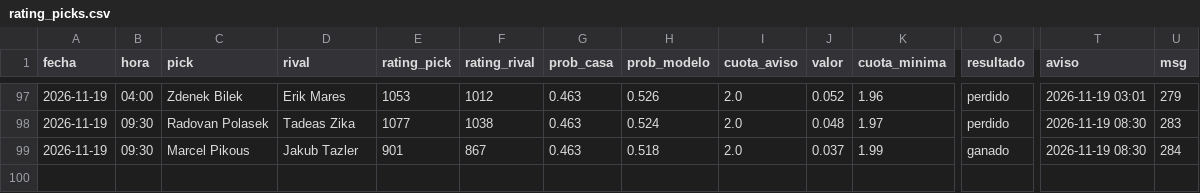
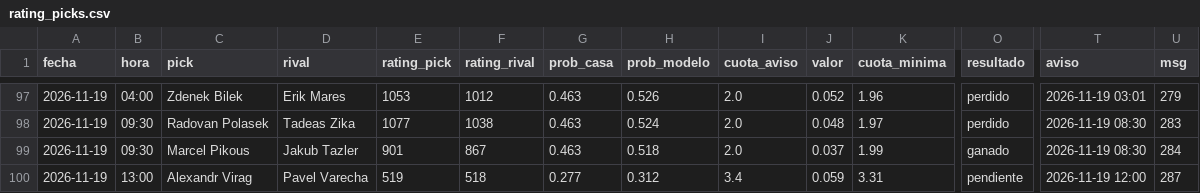
Before and after one commit to manuvaldespartera3-netizen/tt-multiliga, a CSV file: seguimiento/rating_picks.csv, drawn as a sheet; only a part is shown, gaps mark what is left out; rows hold the shown columns only; the diff names each change by its address in the sheet, - before the commit and + after, or states it on an @@ line.

Commit message:
Rating Liga Pro en vivo

```diff
--- a/seguimiento/rating_picks.csv
+++ b/seguimiento/rating_picks.csv
+row 100: 2026-11-19 | 13:00 | Alexandr Virag | Pavel Varecha | 519 | 518 | 0.277 | 0.312 | 3.4 | 0.059 | 3.31 | pendiente | 2026-11-19 12:00 | 287
```
Also changed, not shown: 1 other file.
